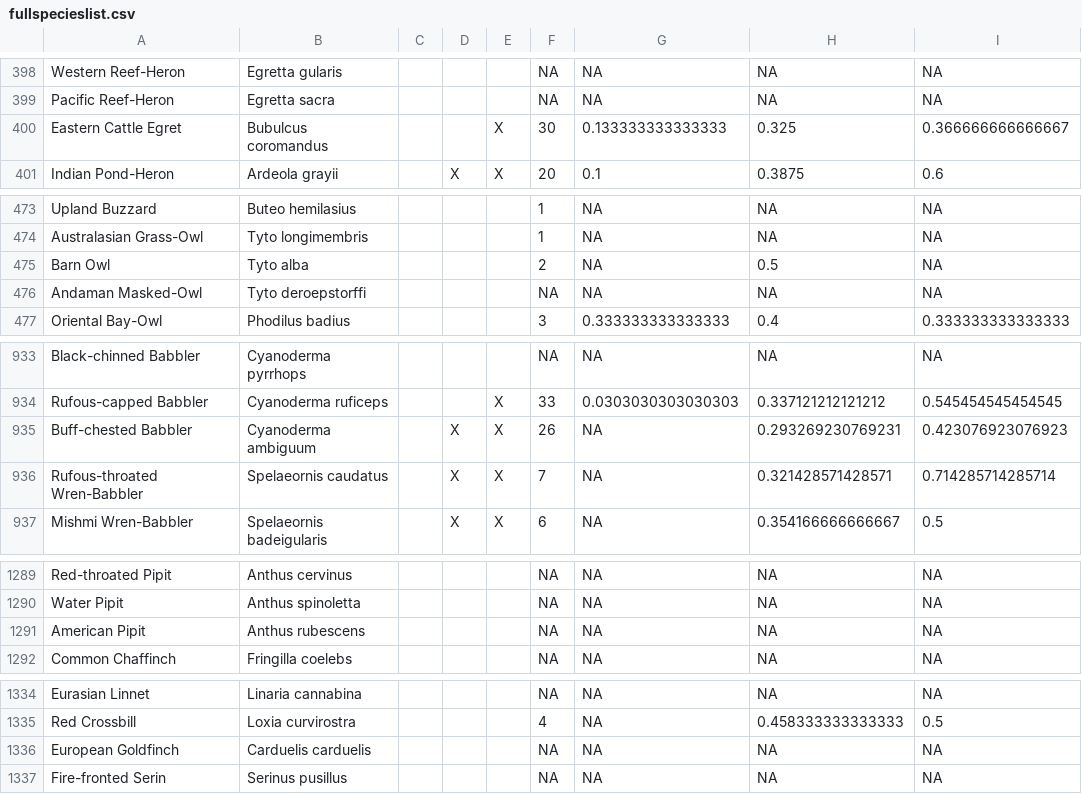
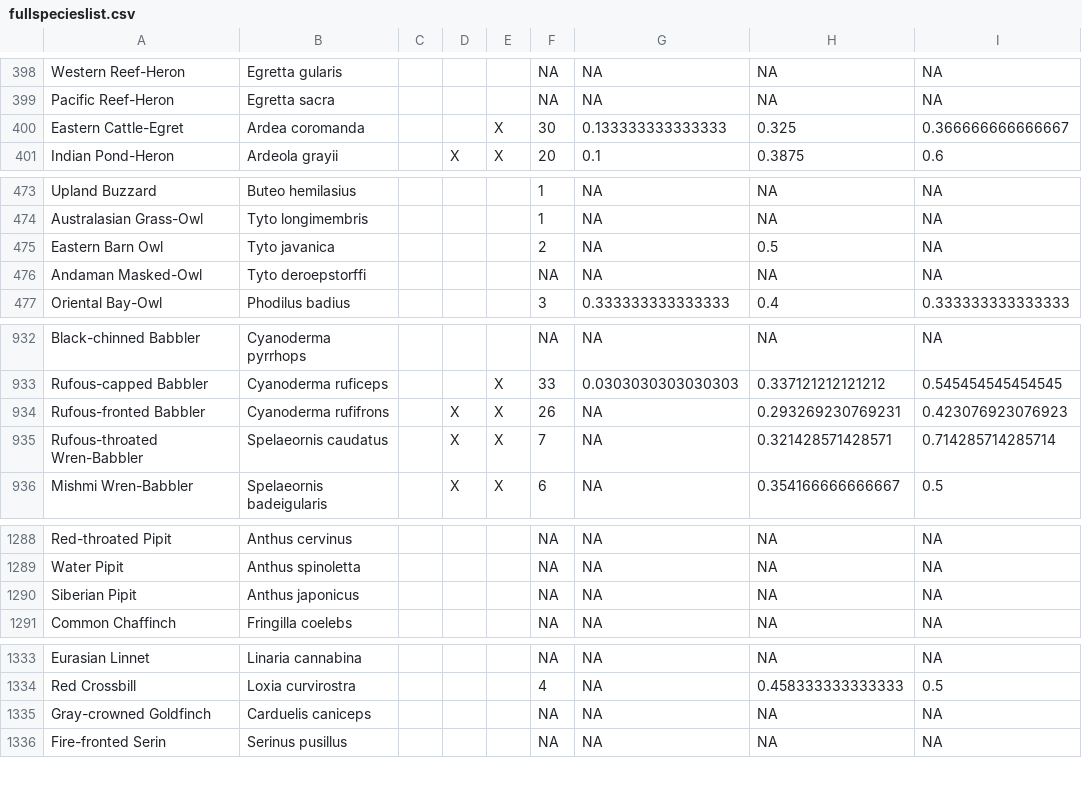
Before and after one commit to stateofindiasbirds/soib_2023, a CSV file: 01_analyses_states/Arunachal Pradesh/fullspecieslist.csv, drawn as a sheet; only a part is shown, gaps mark what is left out; addresses are those after the commit; the diff covers the shown part only; the diff names each change by its address in the sheet, - before the commit and + after, or states it on an @@ line.

```diff
--- a/01_analyses_states/Arunachal Pradesh/fullspecieslist.csv
+++ b/01_analyses_states/Arunachal Pradesh/fullspecieslist.csv
-A400: Eastern Cattle Egret
+A400: Eastern Cattle-Egret
-B400: Bubulcus coromandus
+B400: Ardea coromanda
-A475: Barn Owl
+A475: Eastern Barn Owl
-B475: Tyto alba
+B475: Tyto javanica
-A934: Buff-chested Babbler
+A934: Rufous-fronted Babbler
-B934: Cyanoderma ambiguum
+B934: Cyanoderma rufifrons
-A1290: American Pipit
+A1290: Siberian Pipit
-B1290: Anthus rubescens
+B1290: Anthus japonicus
-A1335: European Goldfinch
+A1335: Gray-crowned Goldfinch
-B1335: Carduelis carduelis
+B1335: Carduelis caniceps
```
Also changed, not shown: 1 removed row and 38 edited cells elsewhere in this file, 5 other files.
